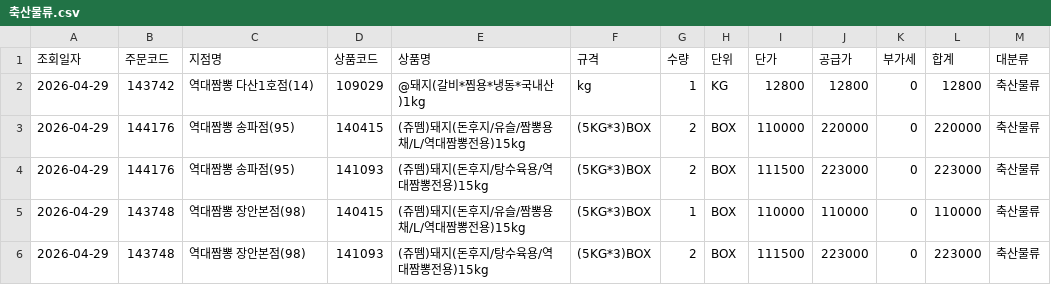
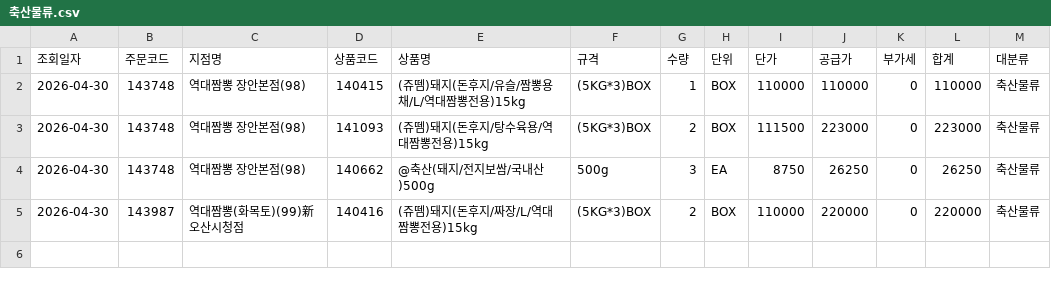
Before and after one commit to dampd21/Sajodaerim, a CSV file: output/by_category/축산물류.csv, drawn as a sheet.

```diff
--- a/output/by_category/축산물류.csv
+++ b/output/by_category/축산물류.csv
@@ -1,6 +1,5 @@
 조회일자,주문코드,지점명,상품코드,상품명,규격,수량,단위,단가,공급가,부가세,합계,대분류
-2026-04-29,143742,역대짬뽕 다산1호점(14),109029,@돼지(갈비*찜용*냉동*국내산)1kg,kg,1,KG,12800,12800,0,12800,축산물류
-2026-04-29,144176,역대짬뽕 송파점(95),140415,(쥬뗌)돼지(돈후지/유슬/짬뽕용채/L/역대짬뽕전용)15kg,(5KG*3)BOX,2,BOX,110000,220000,0,220000,축산물류
-2026-04-29,144176,역대짬뽕 송파점(95),141093,(쥬뗌)돼지(돈후지/탕수육용/역대짬뽕전용)15kg,(5KG*3)BOX,2,BOX,111500,223000,0,223000,축산물류
-2026-04-29,143748,역대짬뽕 장안본점(98),140415,(쥬뗌)돼지(돈후지/유슬/짬뽕용채/L/역대짬뽕전용)15kg,(5KG*3)BOX,1,BOX,110000,110000,0,110000,축산물류
-2026-04-29,143748,역대짬뽕 장안본점(98),141093,(쥬뗌)돼지(돈후지/탕수육용/역대짬뽕전용)15kg,(5KG*3)BOX,2,BOX,111500,223000,0,223000,축산물류
+2026-04-30,143748,역대짬뽕 장안본점(98),140415,(쥬뗌)돼지(돈후지/유슬/짬뽕용채/L/역대짬뽕전용)15kg,(5KG*3)BOX,1,BOX,110000,110000,0,110000,축산물류
+2026-04-30,143748,역대짬뽕 장안본점(98),141093,(쥬뗌)돼지(돈후지/탕수육용/역대짬뽕전용)15kg,(5KG*3)BOX,2,BOX,111500,223000,0,223000,축산물류
+2026-04-30,143748,역대짬뽕 장안본점(98),140662,@축산(돼지/전지보쌈/국내산)500g,500g,3,EA,8750,26250,0,26250,축산물류
+2026-04-30,143987,역대짬뽕(화목토)(99)新오산시청점,140416,(쥬뗌)돼지(돈후지/짜장/L/역대짬뽕전용)15kg,(5KG*3)BOX,2,BOX,110000,220000,0,220000,축산물류
```
Also changed, not shown: output/by_category/농산물류.csv, output/by_category/수산물류.csv, 9 other files.
